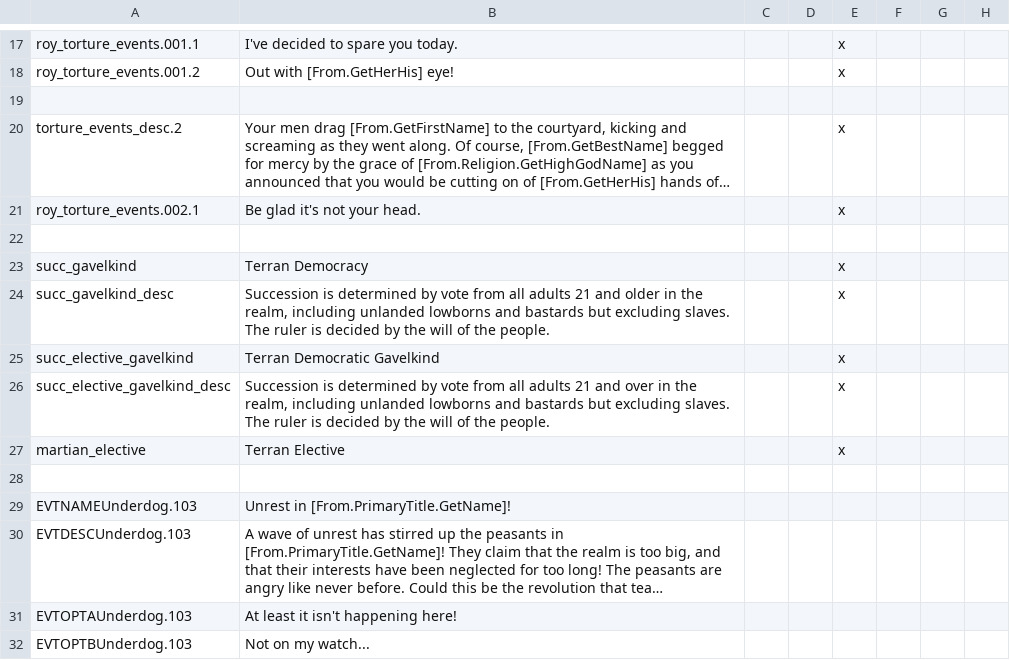
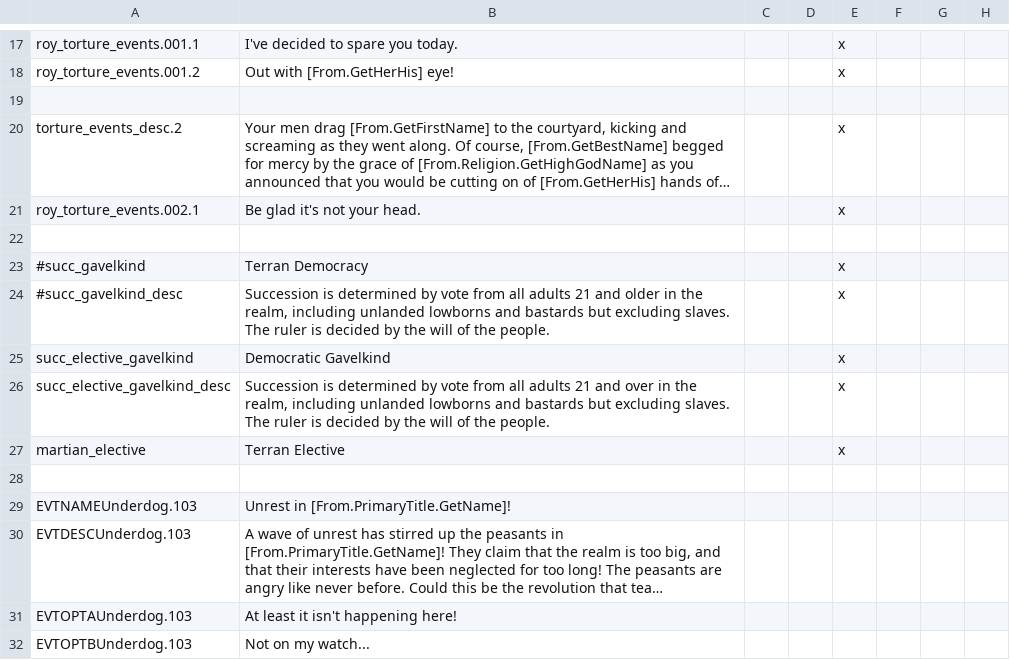
Before and after one commit to Zombaxx/Dolphin-Kings, a CSV file: Dolphin Kings/localisation/misc_stuff.csv, drawn as a sheet; only a part is shown, gaps mark what is left out; long unchanged cells end in …; the diff names each change by its address in the sheet, - before the commit and + after, or states it on an @@ line.

```diff
--- a/Dolphin Kings/localisation/misc_stuff.csv
+++ b/Dolphin Kings/localisation/misc_stuff.csv
-A23: succ_gavelkind
+A23: #succ_gavelkind
-A24: succ_gavelkind_desc
+A24: #succ_gavelkind_desc
-B25: Terran Democratic Gavelkind
+B25: Democratic Gavelkind
```
Also changed, not shown: 1 other file.
